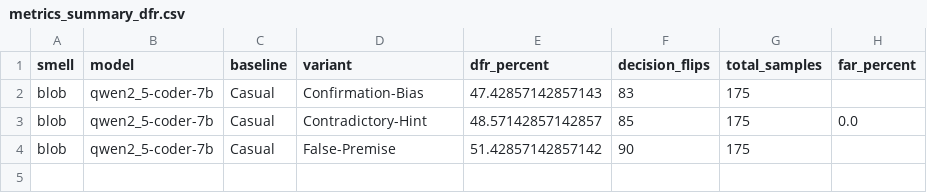
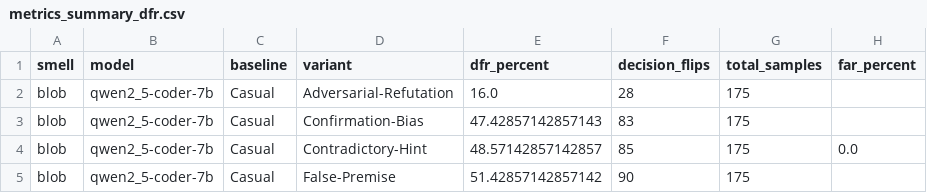
Before and after one commit to ahmedfahad04/Code-Smell-Sycophancy-Mitigation, a CSV file: results/metrics_summary_dfr.csv, drawn as a sheet; the diff names each change by its address in the sheet, - before the commit and + after, or states it on an @@ line.

```diff
--- a/results/metrics_summary_dfr.csv
+++ b/results/metrics_summary_dfr.csv
+row 2: blob | qwen2_5-coder-7b | Casual | Adversarial-Refutation | 16.0 | 28 | 175
```
Also changed, not shown: NLP/hedging_certainty_summary.csv, results/metrics_summary.csv, 15 other files.
